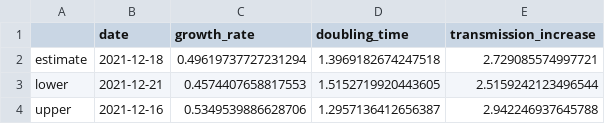
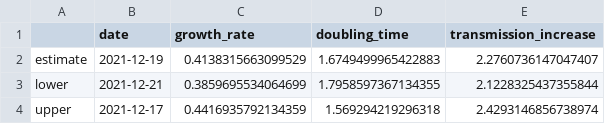
Before and after one commit to andersen-lab/lone_pine, a CSV file: resources/estimates.csv, drawn as a sheet.

```diff
--- a/resources/estimates.csv
+++ b/resources/estimates.csv
@@ -1,4 +1,4 @@
 ,date,growth_rate,doubling_time,transmission_increase
-estimate,2021-12-18,0.49619737727231294,1.3969182674247518,2.729085574997721
-lower,2021-12-21,0.4574407658817553,1.5152719920443605,2.5159242123496544
-upper,2021-12-16,0.5349539886628706,1.2957136412656387,2.942246937645788
+estimate,2021-12-19,0.4138315663099529,1.6749499965422883,2.2760736147047407
+lower,2021-12-21,0.3859695534064699,1.7958597367134355,2.1228325437355844
+upper,2021-12-17,0.4416935792134359,1.569294219296318,2.4293146856738974
```
Also changed, not shown: resources/fit.csv, resources/tests.csv, 1 other file.
